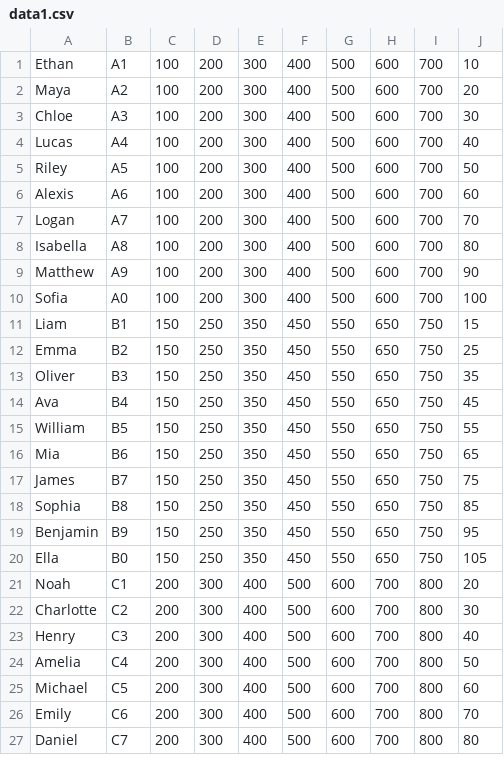
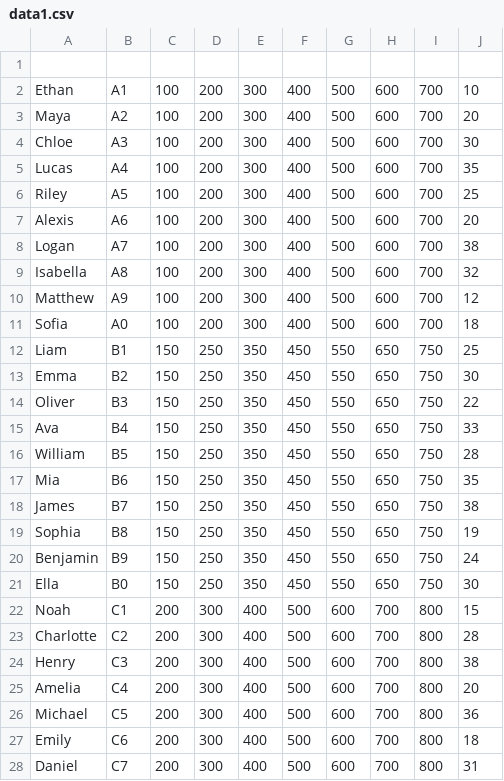
Before and after one commit to ParthPatel1085/Sleep-inducers, a CSV file: data1.csv, drawn as a sheet; only a part is shown; the diff covers the shown part only.

```diff
--- a/data1.csv
+++ b/data1.csv
@@ -1 +1,2 @@
+
 Ethan,A1,100,200,300,400,500,600,700,10
@@ -3,25 +4,25 @@ Maya,A2,100,200,300,400,500,600,700,20
 Chloe,A3,100,200,300,400,500,600,700,30
-Lucas,A4,100,200,300,400,500,600,700,40
-Riley,A5,100,200,300,400,500,600,700,50
-Alexis,A6,100,200,300,400,500,600,700,60
-Logan,A7,100,200,300,400,500,600,700,70
-Isabella,A8,100,200,300,400,500,600,700,80
-Matthew,A9,100,200,300,400,500,600,700,90
-Sofia,A0,100,200,300,400,500,600,700,100
-Liam,B1,150,250,350,450,550,650,750,15
-Emma,B2,150,250,350,450,550,650,750,25
-Oliver,B3,150,250,350,450,550,650,750,35
-Ava,B4,150,250,350,450,550,650,750,45
-William,B5,150,250,350,450,550,650,750,55
-Mia,B6,150,250,350,450,550,650,750,65
-James,B7,150,250,350,450,550,650,750,75
-Sophia,B8,150,250,350,450,550,650,750,85
-Benjamin,B9,150,250,350,450,550,650,750,95
-Ella,B0,150,250,350,450,550,650,750,105
-Noah,C1,200,300,400,500,600,700,800,20
-Charlotte,C2,200,300,400,500,600,700,800,30
-Henry,C3,200,300,400,500,600,700,800,40
-Amelia,C4,200,300,400,500,600,700,800,50
-Michael,C5,200,300,400,500,600,700,800,60
-Emily,C6,200,300,400,500,600,700,800,70
-Daniel,C7,200,300,400,500,600,700,800,80
+Lucas,A4,100,200,300,400,500,600,700,35
+Riley,A5,100,200,300,400,500,600,700,25
+Alexis,A6,100,200,300,400,500,600,700,20
+Logan,A7,100,200,300,400,500,600,700,38
+Isabella,A8,100,200,300,400,500,600,700,32
+Matthew,A9,100,200,300,400,500,600,700,12
+Sofia,A0,100,200,300,400,500,600,700,18
+Liam,B1,150,250,350,450,550,650,750,25
+Emma,B2,150,250,350,450,550,650,750,30
+Oliver,B3,150,250,350,450,550,650,750,22
+Ava,B4,150,250,350,450,550,650,750,33
+William,B5,150,250,350,450,550,650,750,28
+Mia,B6,150,250,350,450,550,650,750,35
+James,B7,150,250,350,450,550,650,750,38
+Sophia,B8,150,250,350,450,550,650,750,19
+Benjamin,B9,150,250,350,450,550,650,750,24
+Ella,B0,150,250,350,450,550,650,750,30
+Noah,C1,200,300,400,500,600,700,800,15
+Charlotte,C2,200,300,400,500,600,700,800,28
+Henry,C3,200,300,400,500,600,700,800,38
+Amelia,C4,200,300,400,500,600,700,800,20
+Michael,C5,200,300,400,500,600,700,800,36
+Emily,C6,200,300,400,500,600,700,800,18
+Daniel,C7,200,300,400,500,600,700,800,31
```
Also changed, not shown: 1 removed row and 23 edited cells elsewhere in this file, 2 other files.
